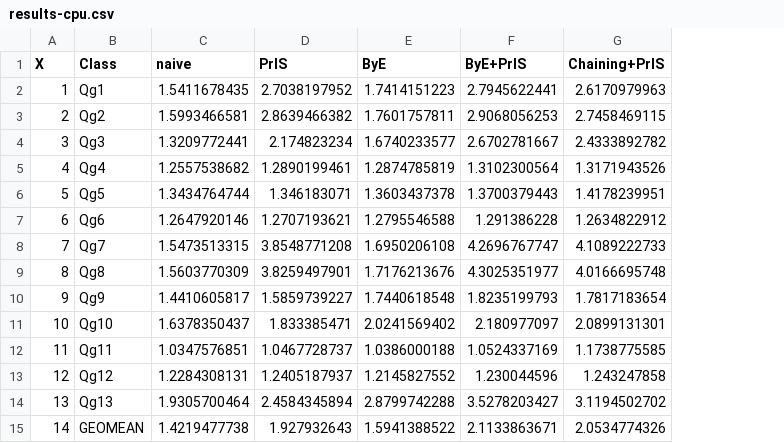
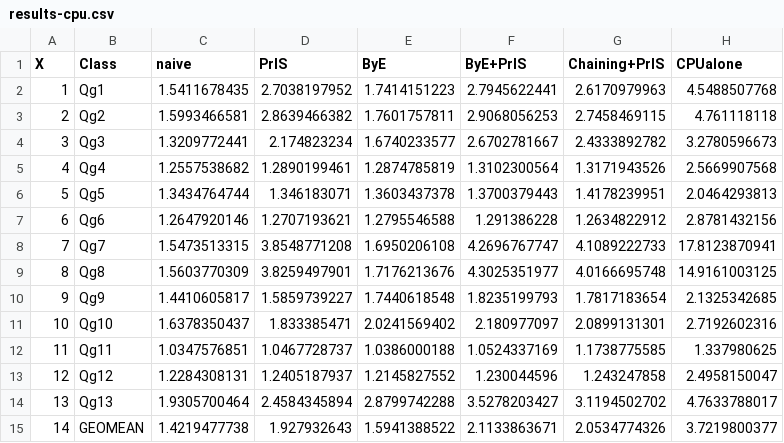
Before and after one commit to adarshpatil/my-hsa-paper, a CSV file: micro17/graphs/data/results-cpu.csv, drawn as a sheet; the diff names each change by its address in the sheet, - before the commit and + after, or states it on an @@ line.

```diff
--- a/micro17/graphs/data/results-cpu.csv
+++ b/micro17/graphs/data/results-cpu.csv
+column H (CPUalone), rows 2-15: 4.5488507768 | 4.761118118 | 3.2780596673 | 2.5669907568 | 2.0464293813 | 2.8781432156 | 17.8123870941 | 14.9161003125 | 2.1325342685 | 2.7192602316 | 1.337980625 | 2.4958150047 | 4.7633788017 | 3.7219800377
```
Also changed, not shown: micro17/graphs/data/motivation-gpu-cache.csv, micro17/graphs/data/results-cpu-antt.csv, 39 other files.
